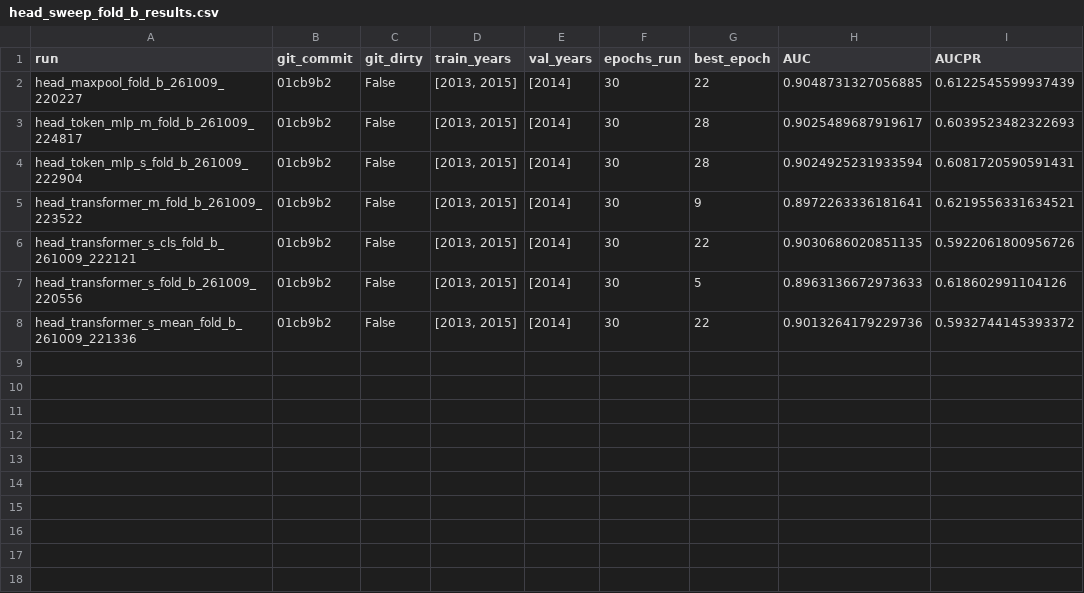
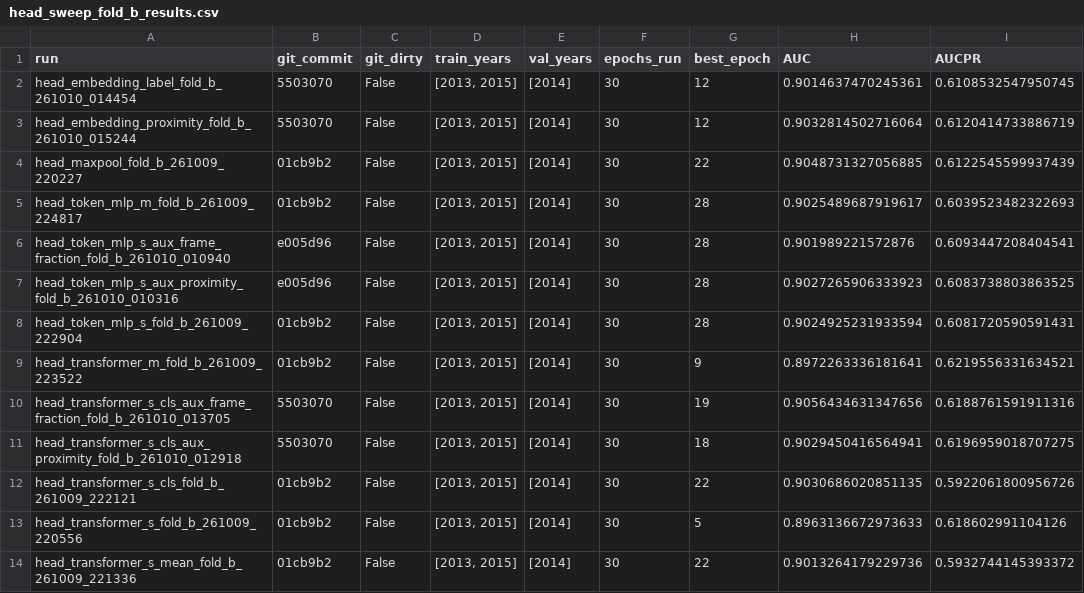
Before and after one commit to jakeryderv/tornet, a CSV file: results/head_sweep_fold_b_results.csv, drawn as a sheet.

Commit message:
Record the auxiliary-target and metric-learning head runs on fold B

```diff
--- a/results/head_sweep_fold_b_results.csv
+++ b/results/head_sweep_fold_b_results.csv
@@ -1,6 +1,12 @@
 run,git_commit,git_dirty,train_years,val_years,epochs_run,best_epoch,AUC,AUCPR
+head_embedding_label_fold_b_261010_014454,5503070,False,"[2013, 2015]",[2014],30,12,0.9014637470245361,0.6108532547950745
+head_embedding_proximity_fold_b_261010_015244,5503070,False,"[2013, 2015]",[2014],30,12,0.9032814502716064,0.6120414733886719
 head_maxpool_fold_b_261009_220227,01cb9b2,False,"[2013, 2015]",[2014],30,22,0.9048731327056885,0.6122545599937439
 head_token_mlp_m_fold_b_261009_224817,01cb9b2,False,"[2013, 2015]",[2014],30,28,0.9025489687919617,0.6039523482322693
+head_token_mlp_s_aux_frame_fraction_fold_b_261010_010940,e005d96,False,"[2013, 2015]",[2014],30,28,0.901989221572876,0.6093447208404541
+head_token_mlp_s_aux_proximity_fold_b_261010_010316,e005d96,False,"[2013, 2015]",[2014],30,28,0.9027265906333923,0.6083738803863525
 head_token_mlp_s_fold_b_261009_222904,01cb9b2,False,"[2013, 2015]",[2014],30,28,0.9024925231933594,0.6081720590591431
 head_transformer_m_fold_b_261009_223522,01cb9b2,False,"[2013, 2015]",[2014],30,9,0.8972263336181641,0.6219556331634521
+head_transformer_s_cls_aux_frame_fraction_fold_b_261010_013705,5503070,False,"[2013, 2015]",[2014],30,19,0.9056434631347656,0.6188761591911316
+head_transformer_s_cls_aux_proximity_fold_b_261010_012918,5503070,False,"[2013, 2015]",[2014],30,18,0.9029450416564941,0.6196959018707275
 head_transformer_s_cls_fold_b_261009_222121,01cb9b2,False,"[2013, 2015]",[2014],30,22,0.9030686020851135,0.5922061800956726
```
Also changed, not shown: 1 other file.
